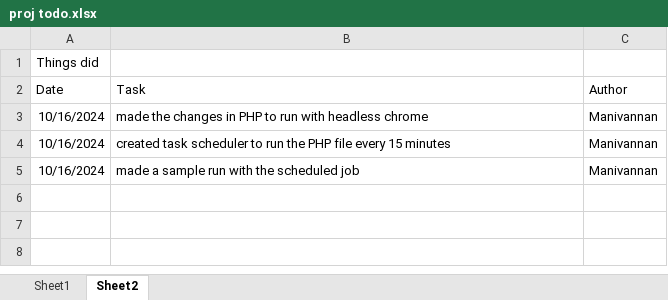
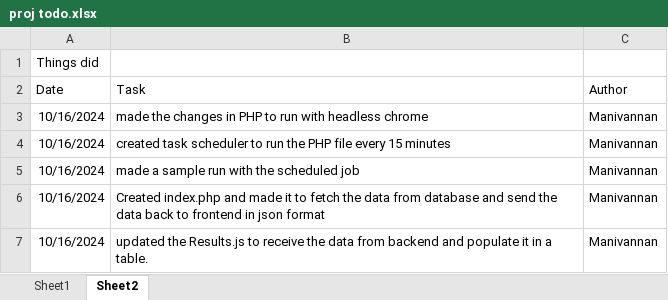
Before and after one commit to Mani-iitb/CS699_Project, an Excel workbook: proj todo.xlsx, sheet Sheet2, drawn as a sheet; values as stored, in another font and other column widths than the file's, no borders; the diff names each change by its address in the sheet, - before the commit and + after, or states it on an @@ line.

Commit message:
updated the task excel file

```diff
--- a/proj todo.xlsx (sheet Sheet2)
+++ b/proj todo.xlsx (sheet Sheet2)
+row 6: 10/16/2024 | Created index.php and made it to fetch the data from database and send the data back to frontend in json format | Manivannan
+row 7: 10/16/2024 | updated the Results.js to receive the data from backend and populate it in a table. | Manivannan
```
